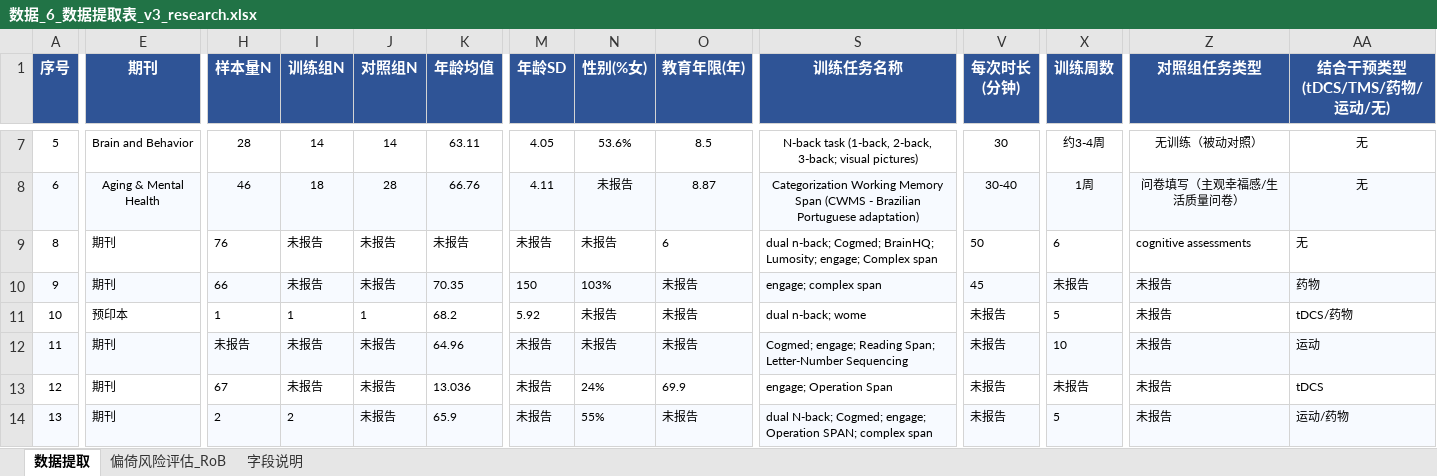
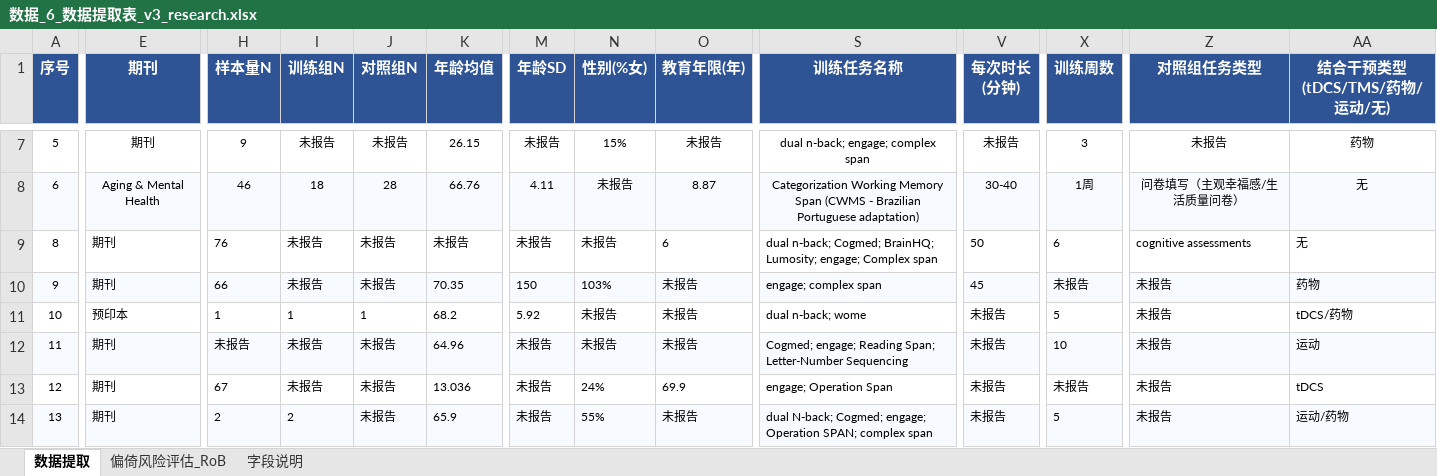
Before and after one commit to 007r007/meta-analysis-research, an Excel workbook: projects/paper-01/04-extract/数据_6_数据提取表_v3_research.xlsx, sheet 数据提取, drawn as a sheet; only a part is shown, gaps mark what is left out; values as stored, in another font and other column widths than the file's, no borders; the diff covers the shown part only; the diff names each change by its address in the sheet, - before the commit and + after, or states it on an @@ line.

```diff
--- a/projects/paper-01/04-extract/数据_6_数据提取表_v3_research.xlsx (sheet 数据提取)
+++ b/projects/paper-01/04-extract/数据_6_数据提取表_v3_research.xlsx (sheet 数据提取)
-E7 (期刊): Brain and Behavior
+E7 (期刊): 期刊
-H7 (样本量N): 28
+H7 (样本量N): 9
-I7 (训练组N): 14
+I7 (训练组N): 未报告
-J7 (对照组N): 14
+J7 (对照组N): 未报告
-K7 (年龄均值): 63.11
+K7 (年龄均值): 26.15
-M7 (年龄SD): 4.05
+M7 (年龄SD): 未报告
-N7 (性别(%女)): 53.6%
+N7 (性别(%女)): 15%
-O7 (教育年限(年)): 8.5
+O7 (教育年限(年)): 未报告
-S7 (训练任务名称): N-back task (1-back, 2-back, 3-back; visual pictures)
+S7 (训练任务名称): dual n-back; engage; complex span
-V7 (每次时长 (分钟)): 30
+V7 (每次时长 (分钟)): 未报告
-X7 (训练周数): 约3-4周
+X7 (训练周数): 3
-Z7 (对照组任务类型): 无训练（被动对照）
+Z7 (对照组任务类型): 未报告
-AA7 (结合干预类型 (tDCS/TMS/药物/运动/无)): 无
+AA7 (结合干预类型 (tDCS/TMS/药物/运动/无)): 药物
```
Also changed, not shown: 134 edited cells elsewhere in this sheet.
